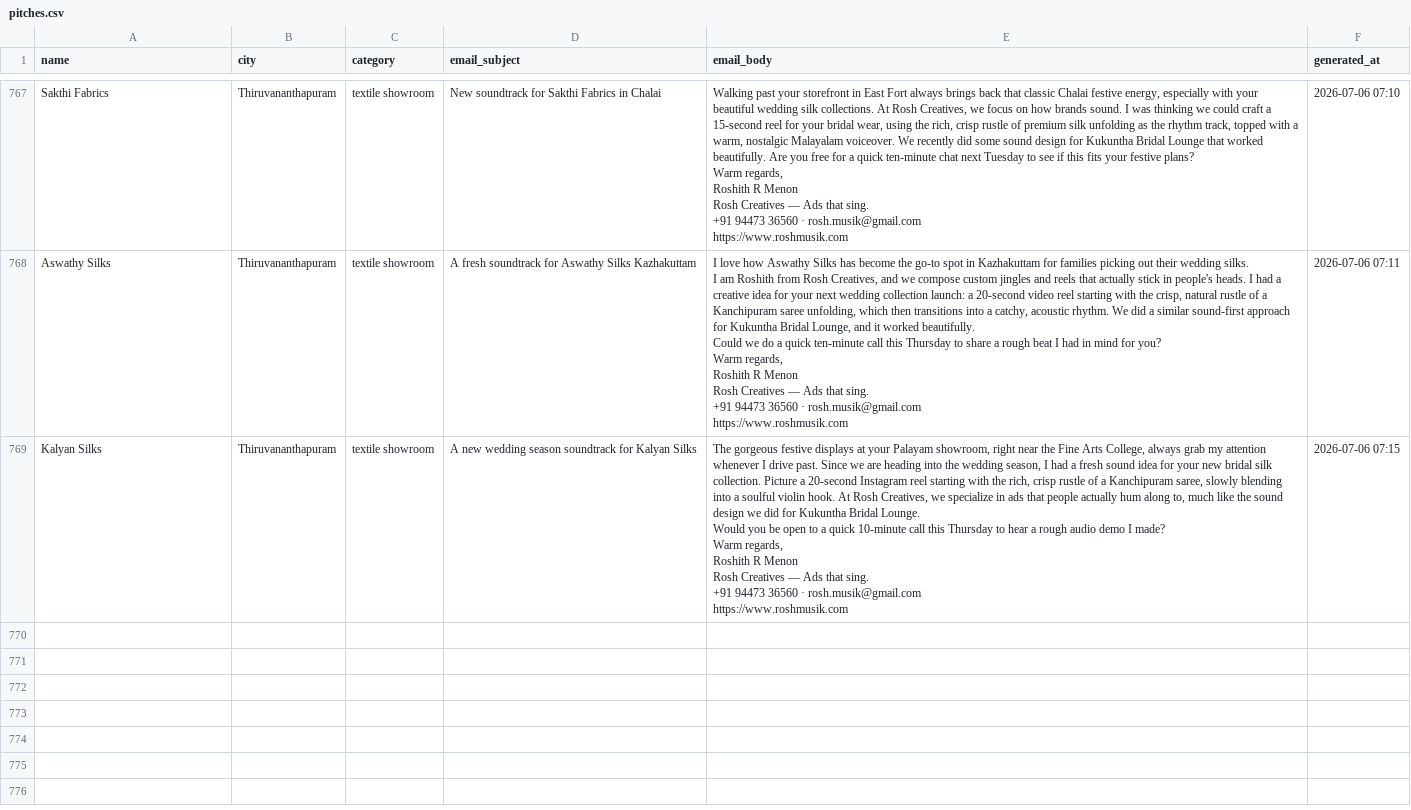
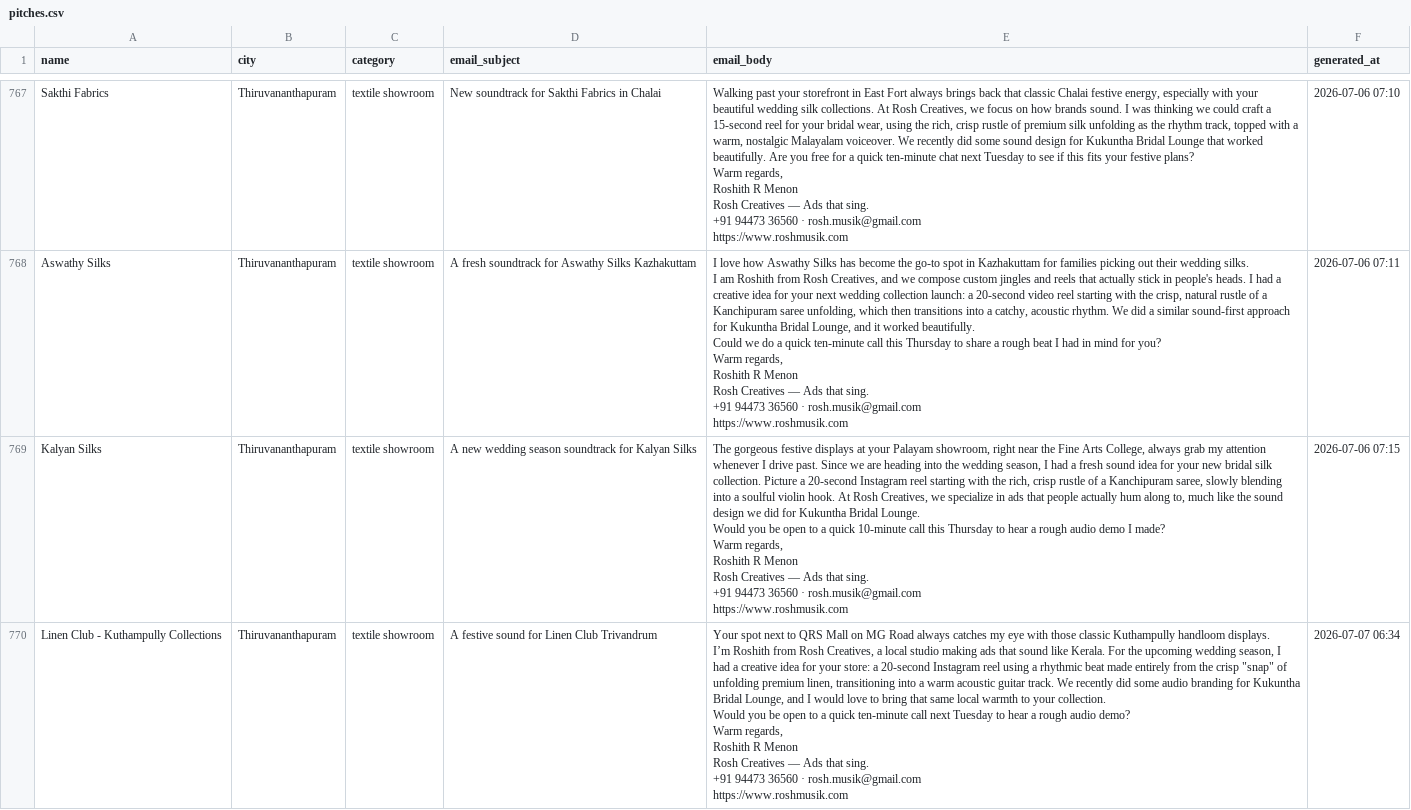
Before and after one commit to roshmusik-ops/lead-agent, a CSV file: data/pitches.csv, drawn as a sheet; only a part is shown, gaps mark what is left out; the diff covers the shown part only.

```diff
--- a/data/pitches.csv
+++ b/data/pitches.csv
@@ -7468 +7468,12 @@ Rosh Creatives — Ads that sing.
 https://www.roshmusik.com",2026-07-06 07:15
+Linen Club - Kuthampully Collections,Thiruvananthapuram,textile showroom,A festive sound for Linen Club Trivandrum,"Your spot next to QRS Mall on MG Road always catches my eye with those classic Kuthampully handloom displays.
+
+I’m Roshith from Rosh Creatives, a local studio making ads that sound like Kerala. For the upcoming wedding season, I had a creative idea for your store: a 20-second Instagram reel using a rhythmic beat made entirely from the crisp ""snap"" of unfolding premium linen, transitioning into a warm acoustic guitar track. We recently did some audio branding for Kukuntha Bridal Lounge, and I would love to bring that same local warmth to your collection.
+
+Would you be open to a quick ten-minute call next Tuesday to hear a rough audio demo?
+
+Warm regards,
+Roshith R Menon
+Rosh Creatives — Ads that sing.
++91 94473 36560 · rosh.musik@gmail.com
+https://www.roshmusik.com",2026-07-07 06:34
```
Also changed, not shown: 3 added rows elsewhere in this file, data/outreach.csv, 1 other file.
